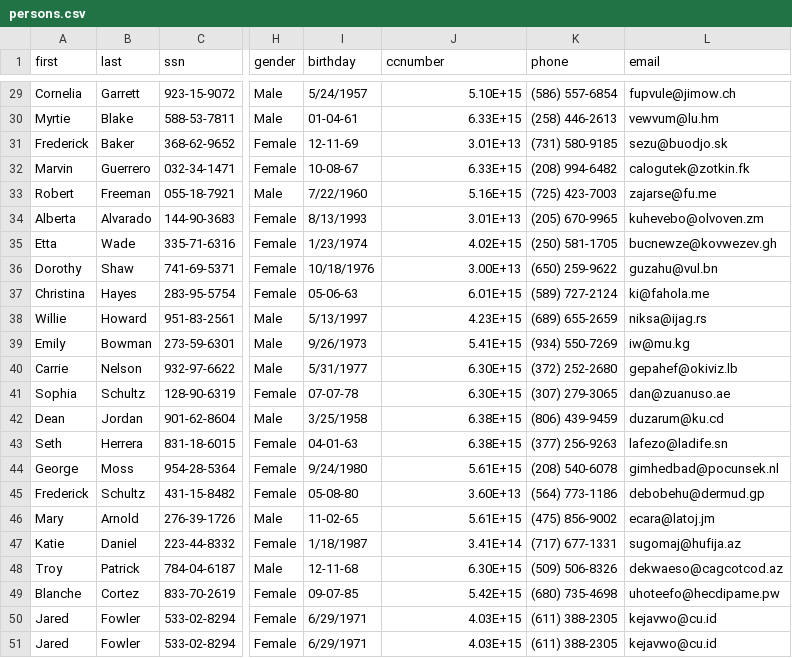
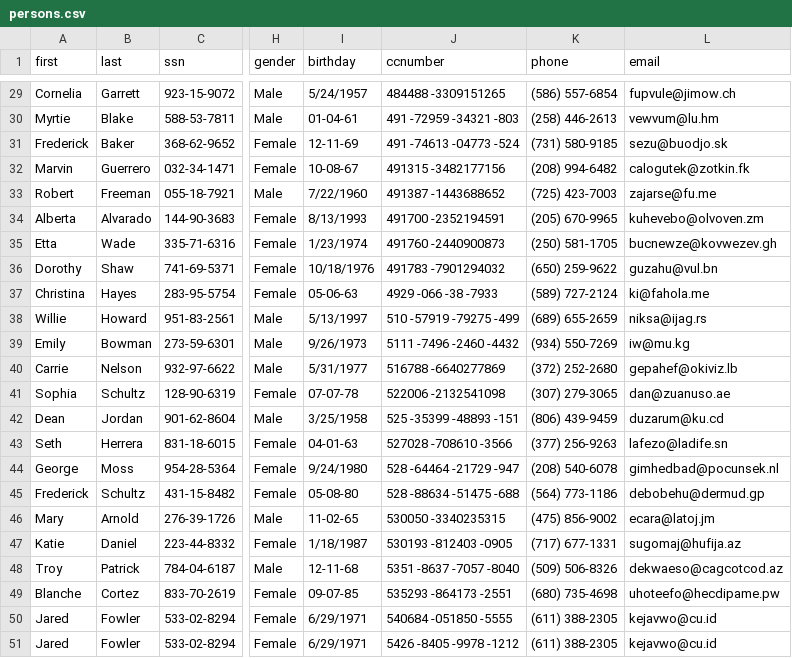
Before and after one commit to OscarTango1995/golangcsv, a CSV file: persons.csv, drawn as a sheet; only a part is shown, gaps mark what is left out; the diff covers the shown part only; the diff names each change by its address in the sheet, - before the commit and + after, or states it on an @@ line.

```diff
--- a/persons.csv
+++ b/persons.csv
-J29 (ccnumber): 5.10E+15
+J29 (ccnumber): 484488 -3309151265
-J30 (ccnumber): 6.33E+15
+J30 (ccnumber): 491 -72959 -34321 -803
-J31 (ccnumber): 3.01E+13
+J31 (ccnumber): 491 -74613 -04773 -524
-J32 (ccnumber): 6.33E+15
+J32 (ccnumber): 491315 -3482177156
-J33 (ccnumber): 5.16E+15
+J33 (ccnumber): 491387 -1443688652
-J34 (ccnumber): 3.01E+13
+J34 (ccnumber): 491700 -2352194591
-J35 (ccnumber): 4.02E+15
+J35 (ccnumber): 491760 -2440900873
-J36 (ccnumber): 3.00E+13
+J36 (ccnumber): 491783 -7901294032
-J37 (ccnumber): 6.01E+15
+J37 (ccnumber): 4929 -066 -38 -7933
-J38 (ccnumber): 4.23E+15
+J38 (ccnumber): 510 -57919 -79275 -499
-J39 (ccnumber): 5.41E+15
+J39 (ccnumber): 5111 -7496 -2460 -4432
-J40 (ccnumber): 6.30E+15
+J40 (ccnumber): 516788 -6640277869
-J41 (ccnumber): 6.30E+15
+J41 (ccnumber): 522006 -2132541098
-J42 (ccnumber): 6.38E+15
+J42 (ccnumber): 525 -35399 -48893 -151
-J43 (ccnumber): 6.38E+15
+J43 (ccnumber): 527028 -708610 -3566
-J44 (ccnumber): 5.61E+15
+J44 (ccnumber): 528 -64464 -21729 -947
-J45 (ccnumber): 3.60E+13
+J45 (ccnumber): 528 -88634 -51475 -688
-J46 (ccnumber): 5.61E+15
+J46 (ccnumber): 530050 -3340235315
-J47 (ccnumber): 3.41E+14
+J47 (ccnumber): 530193 -812403 -0905
-J48 (ccnumber): 6.30E+15
+J48 (ccnumber): 5351 -8637 -7057 -8040
-J49 (ccnumber): 5.42E+15
+J49 (ccnumber): 535293 -864173 -2551
-J50 (ccnumber): 4.03E+15
+J50 (ccnumber): 540684 -051850 -5555
-J51 (ccnumber): 4.03E+15
+J51 (ccnumber): 5426 -8405 -9978 -1212
```
Also changed, not shown: 27 edited cells elsewhere in this file, 1 other file.
